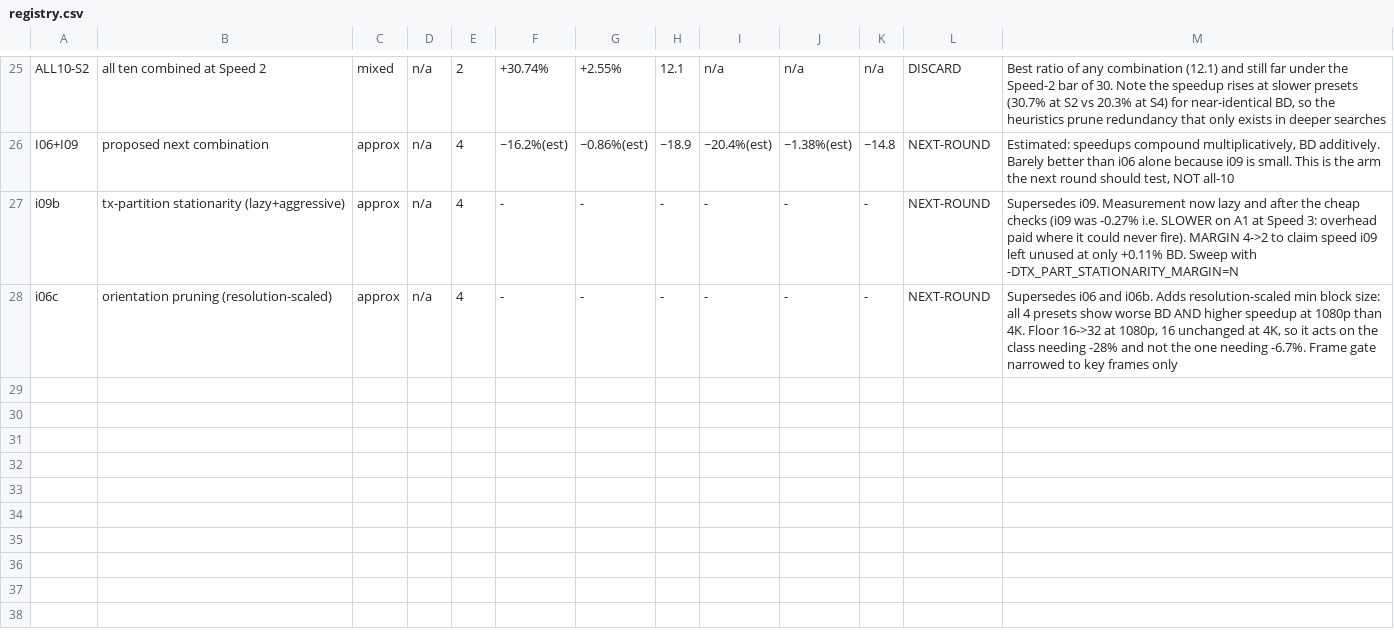
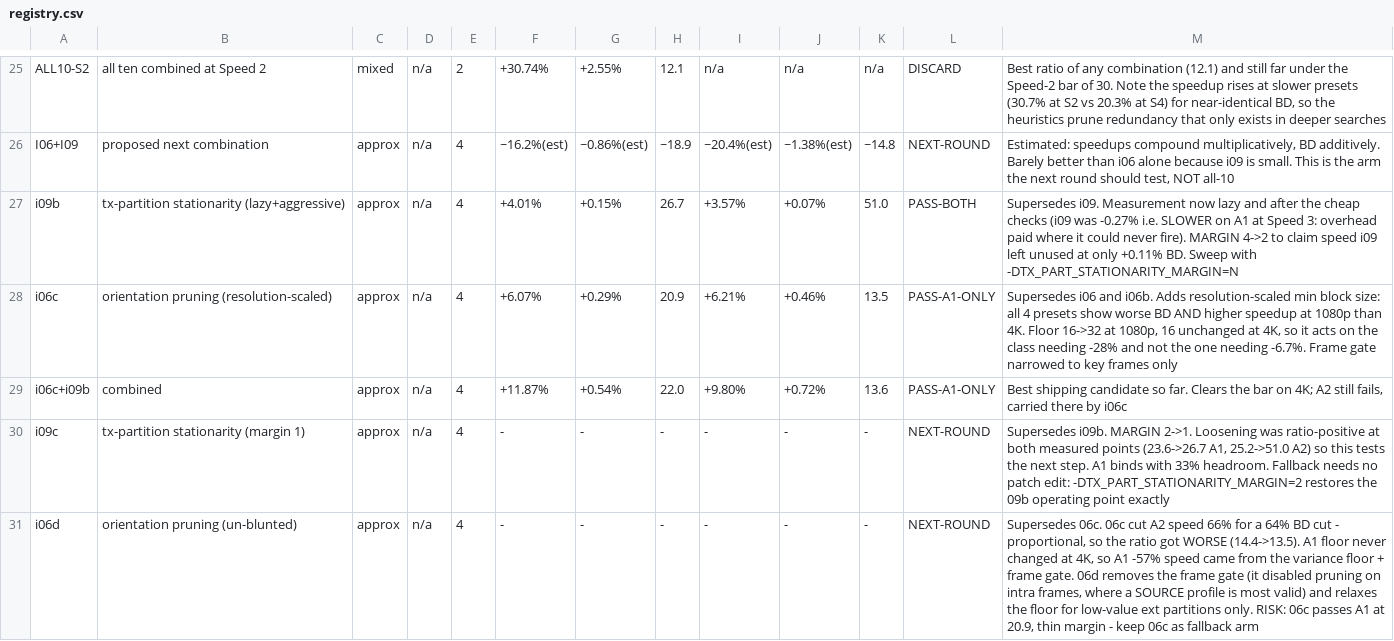
Before and after one commit to gjin-rgb/avm-av2-enc, a CSV file: experiments/registry.csv, drawn as a sheet; only a part is shown, gaps mark what is left out.

```diff
--- a/experiments/registry.csv
+++ b/experiments/registry.csv
@@ -26,3 +26,6 @@ ALL10-S2,all ten combined at Speed 2,mixed,n/a,2,+30.74%,+2.55%,12.1,n/a,n/a,n/a
 I06+I09,proposed next combination,approx,n/a,4,~16.2%(est),~0.86%(est),~18.9,~20.4%(est),~1.38%(est),~14.8,NEXT-ROUND,"Estimated: speedups compound multiplicatively, BD additively. Barely better than i06 alone because i09 is small. This is the arm the next round should test, NOT all-10"
-i09b,tx-partition stationarity (lazy+aggressive),approx,n/a,4,-,-,-,-,-,-,NEXT-ROUND,"Supersedes i09. Measurement now lazy and after the cheap checks (i09 was -0.27% i.e. SLOWER on A1 at Speed 3: overhead paid where it could never fire). MARGIN 4->2 to claim speed i09 left unused at only +0.11% BD. Sweep with -DTX_PART_STATIONARITY_MARGIN=N"
-i06c,orientation pruning (resolution-scaled),approx,n/a,4,-,-,-,-,-,-,NEXT-ROUND,"Supersedes i06 and i06b. Adds resolution-scaled min block size: all 4 presets show worse BD AND higher speedup at 1080p than 4K. Floor 16->32 at 1080p, 16 unchanged at 4K, so it acts on the class needing -28% and not the one needing -6.7%. Frame gate narrowed to key frames only"
+i09b,tx-partition stationarity (lazy+aggressive),approx,n/a,4,+4.01%,+0.15%,26.7,+3.57%,+0.07%,51.0,PASS-BOTH,"Supersedes i09. Measurement now lazy and after the cheap checks (i09 was -0.27% i.e. SLOWER on A1 at Speed 3: overhead paid where it could never fire). MARGIN 4->2 to claim speed i09 left unused at only +0.11% BD. Sweep with -DTX_PART_STATIONARITY_MARGIN=N"
+i06c,orientation pruning (resolution-scaled),approx,n/a,4,+6.07%,+0.29%,20.9,+6.21%,+0.46%,13.5,PASS-A1-ONLY,"Supersedes i06 and i06b. Adds resolution-scaled min block size: all 4 presets show worse BD AND higher speedup at 1080p than 4K. Floor 16->32 at 1080p, 16 unchanged at 4K, so it acts on the class needing -28% and not the one needing -6.7%. Frame gate narrowed to key frames only"
+i06c+i09b,combined,approx,n/a,4,+11.87%,+0.54%,22.0,+9.80%,+0.72%,13.6,PASS-A1-ONLY,"Best shipping candidate so far. Clears the bar on 4K; A2 still fails, carried there by i06c"
+i09c,tx-partition stationarity (margin 1),approx,n/a,4,-,-,-,-,-,-,NEXT-ROUND,"Supersedes i09b. MARGIN 2->1. Loosening was ratio-positive at both measured points (23.6->26.7 A1, 25.2->51.0 A2) so this tests the next step. A1 binds with 33% headroom. Fallback needs no patch edit: -DTX_PART_STATIONARITY_MARGIN=2 restores the 09b operating point exactly"
+i06d,orientation pruning (un-blunted),approx,n/a,4,-,-,-,-,-,-,NEXT-ROUND,"Supersedes 06c. 06c cut A2 speed 66% for a 64% BD cut - proportional, so the ratio got WORSE (14.4->13.5). A1 floor never changed at 4K, so A1 -57% speed came from the variance floor + frame gate. 06d removes the frame gate (it disabled pruning on intra frames, where a SOURCE profile is most valid) and relaxes the floor for low-value ext partitions only. RISK: 06c passes A1 at 20.9, thin margin - keep 06c as fallback arm"
```
Also changed, not shown: 3 other files.
